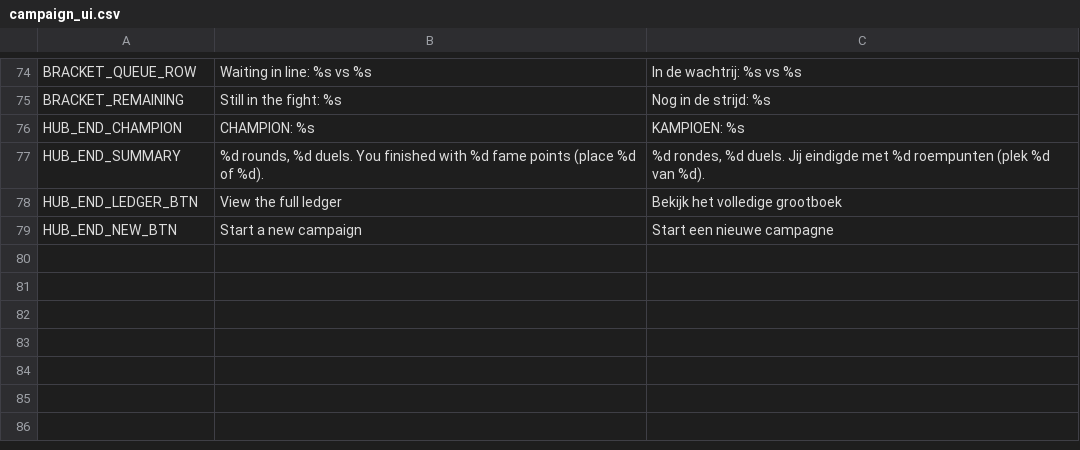
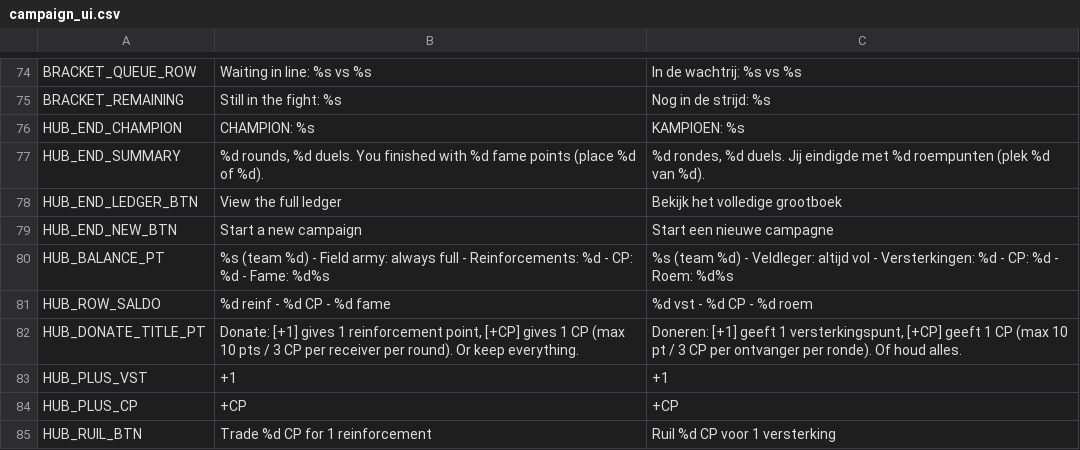
Before and after one commit to maxnieuwenhuijs/fogofwar-godot, a CSV file: i18n/fragments/campaign_ui.csv, drawn as a sheet; only a part is shown, gaps mark what is left out.

```diff
--- a/i18n/fragments/campaign_ui.csv
+++ b/i18n/fragments/campaign_ui.csv
@@ -83 +83,7 @@ HUB_END_LEDGER_BTN,"View the full ledger","Bekijk het volledige grootboek"
 HUB_END_NEW_BTN,"Start a new campaign","Start een nieuwe campagne"
+HUB_BALANCE_PT,"%s (team %d) - Field army: always full - Reinforcements: %d - CP: %d - Fame: %d%s","%s (team %d) - Veldleger: altijd vol - Versterkingen: %d - CP: %d - Roem: %d%s"
+HUB_ROW_SALDO,"%d reinf - %d CP - %d fame","%d vst - %d CP - %d roem"
+HUB_DONATE_TITLE_PT,"Donate: [+1] gives 1 reinforcement point, [+CP] gives 1 CP (max 10 pts / 3 CP per receiver per round). Or keep everything.","Doneren: [+1] geeft 1 versterkingspunt, [+CP] geeft 1 CP (max 10 pt / 3 CP per ontvanger per ronde). Of houd alles."
+HUB_PLUS_VST,"+1","+1"
+HUB_PLUS_CP,"+CP","+CP"
+HUB_RUIL_BTN,"Trade %d CP for 1 reinforcement","Ruil %d CP voor 1 versterking"
```
Also changed, not shown: i18n/fragments/game.csv, i18n/fragments/solo.csv, 14 other files.
